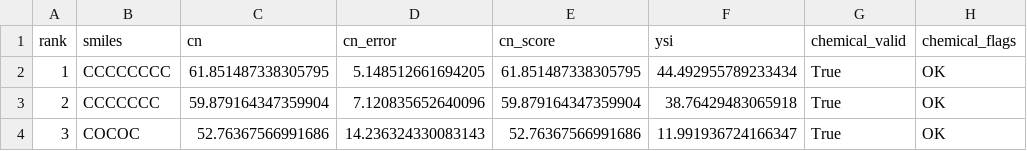
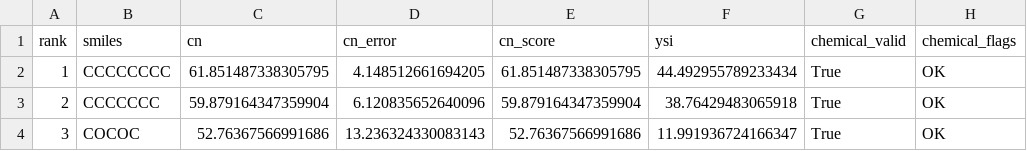
Before and after one commit to SalZa2004/Biofuel-Optimiser-ML, a CSV file: results/pareto_front.csv, drawn as a sheet; only a part is shown; the diff names each change by its address in the sheet, - before the commit and + after, or states it on an @@ line.

```diff
--- a/results/pareto_front.csv
+++ b/results/pareto_front.csv
-D2 (cn_error): 5.148512661694205
+D2 (cn_error): 4.148512661694205
-D3 (cn_error): 7.120835652640096
+D3 (cn_error): 6.120835652640096
-D4 (cn_error): 14.236324330083143
+D4 (cn_error): 13.236324330083143
```
Also changed, not shown: 8 other files.
